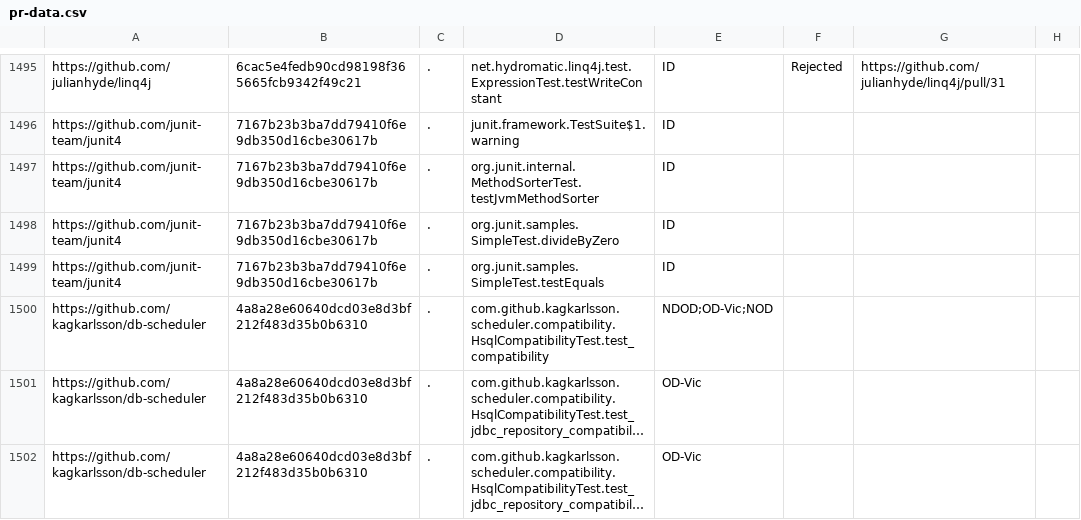
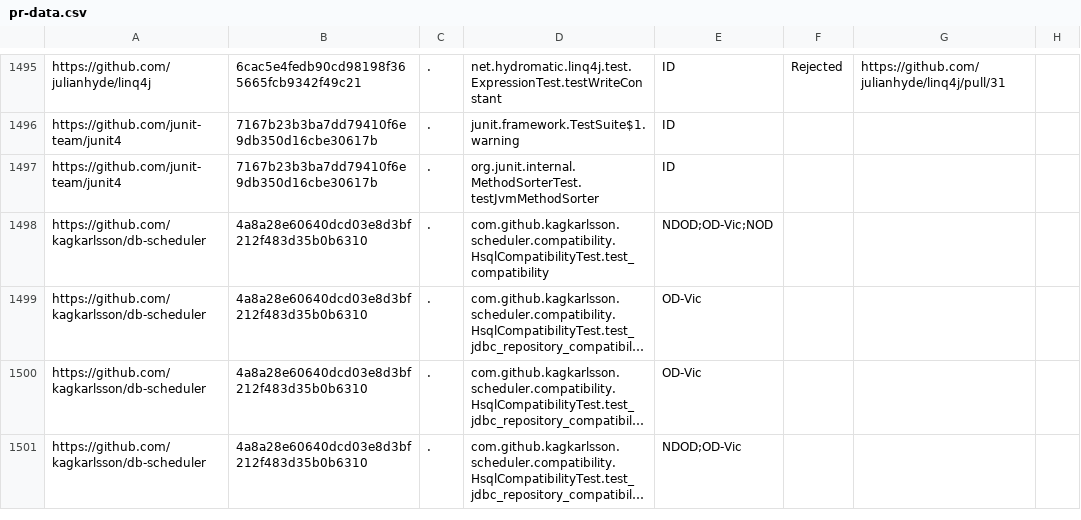
Before and after one commit to TestingResearchIllinois/idoft, a CSV file: pr-data.csv, drawn as a sheet; only a part is shown, gaps mark what is left out; the shorter side is filled out with more unchanged rows; long unchanged cells end in ….

Commit message:
deleted

```diff
--- a/pr-data.csv
+++ b/pr-data.csv
@@ -1497,4 +1497,2 @@ https://github.com/junit-team/junit4,7167b23b3ba7dd79410f6e9db350d16cbe30617b,.,
 https://github.com/junit-team/junit4,7167b23b3ba7dd79410f6e9db350d16cbe30617b,.,org.junit.internal.MethodSorterTest.testJvmMethodSorter,ID,,,
-https://github.com/junit-team/junit4,7167b23b3ba7dd79410f6e9db350d16cbe30617b,.,org.junit.samples.SimpleTest.divideByZero,ID,,,
-https://github.com/junit-team/junit4,7167b23b3ba7dd79410f6e9db350d16cbe30617b,.,org.junit.samples.SimpleTest.testEquals,ID,,,
 https://github.com/kagkarlsson/db-scheduler,4a8a28e60640dcd03e8d3bf212f483d35b0b6310,.,com.github.kagkarlsson.scheduler.compatibility.HsqlCompatibilityTest.test_compatibility,NDOD;OD-Vic;NOD,,,
```
